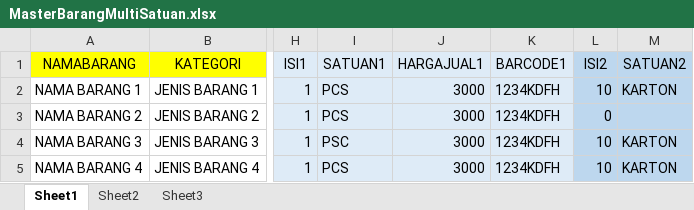
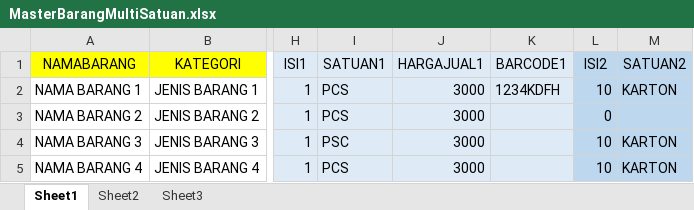
Before and after one commit to Axata-Technology/AxataPOSFilesResources, an Excel workbook: ImportExport/ExcelFiles/MasterBarangMultiSatuan.xlsx, sheet Sheet1, drawn as a sheet; only a part is shown, gaps mark what is left out; values as stored, in another font and other column widths than the file's, no borders; the diff names each change by its address in the sheet, - before the commit and + after, or states it on an @@ line.

Commit message:
update master barang multi satuan

```diff
--- a/ImportExport/ExcelFiles/MasterBarangMultiSatuan.xlsx (sheet Sheet1)
+++ b/ImportExport/ExcelFiles/MasterBarangMultiSatuan.xlsx (sheet Sheet1)
-K3:K5 (BARCODE1): 1234KDFH
+K3:K5 (BARCODE1): (empty)
```
